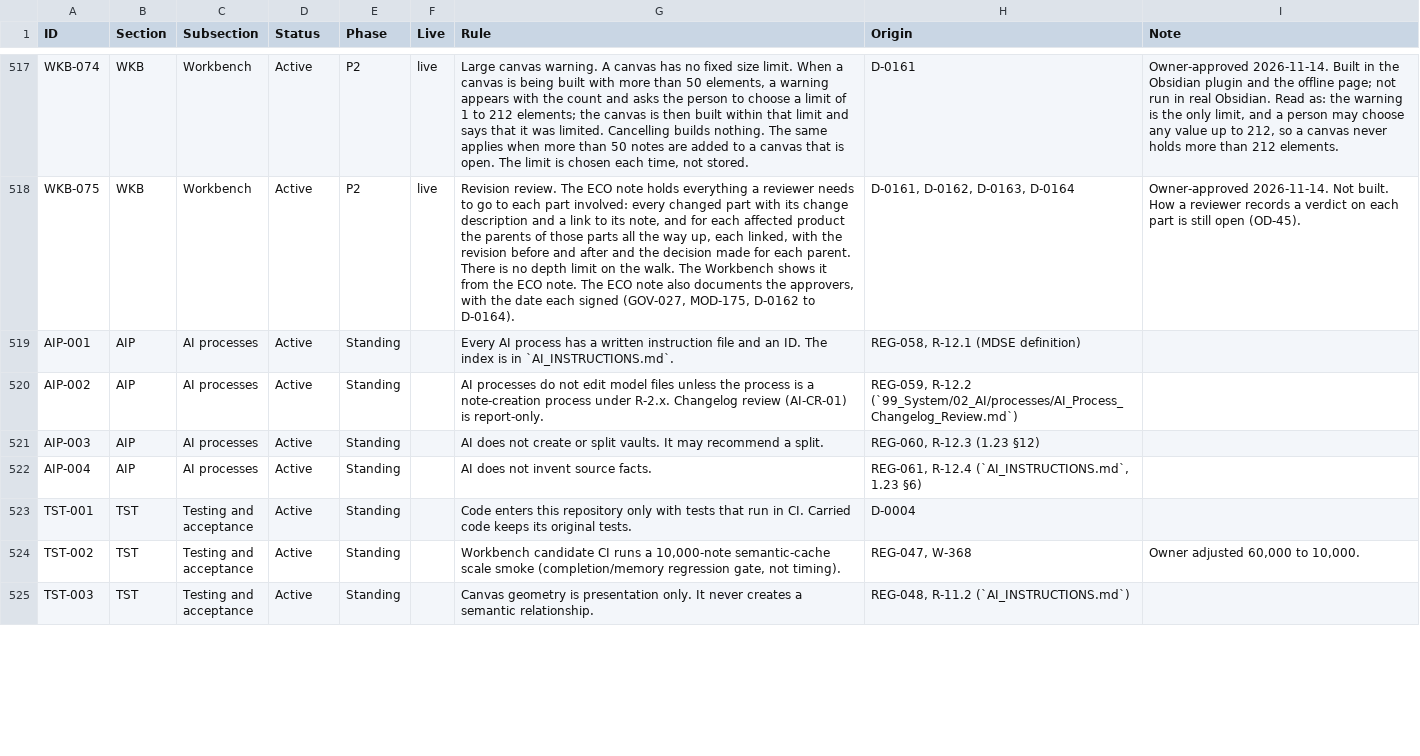
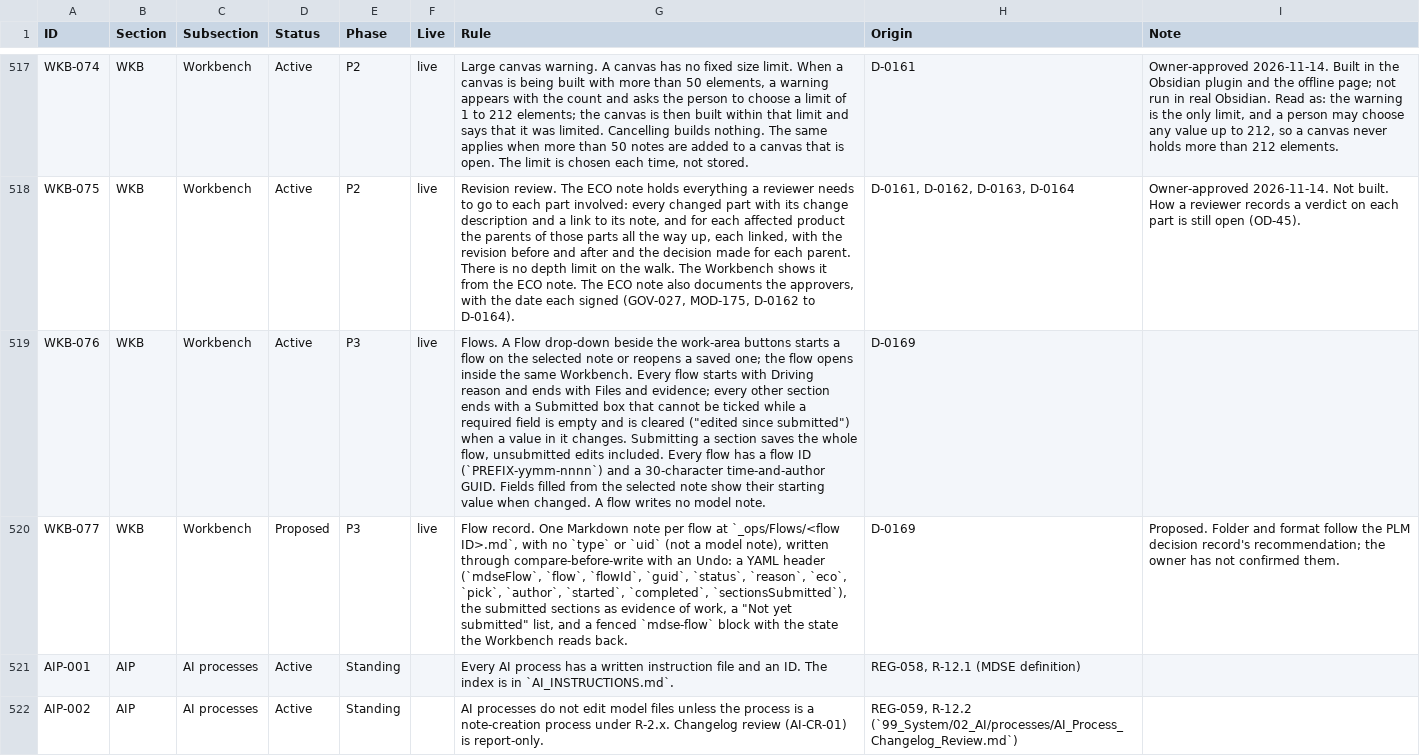
Before and after one commit to spencerskelly/MDSE_v2, a CSV file: governance/register/rules-register.csv, drawn as a sheet; only a part is shown, gaps mark what is left out; the shorter side is filled out with more unchanged rows; the diff names each change by its address in the sheet, - before the commit and + after, or states it on an @@ line.

```diff
--- a/governance/register/rules-register.csv
+++ b/governance/register/rules-register.csv
+row 519: WKB-076 | WKB | Workbench | Active | P3 | live | Flows. A Flow drop-down beside the work-area buttons starts a flow on the selected note or reopens a saved one; the flow opens inside the same Workbench. Every flow starts with Driving reason and ends with Files and evidence; every other section ends with a Submitted box that cannot be ticked while a required field is empty and is cleared ("edited since submitted") when a value in it changes. Submitting a section saves the whole flow, unsubmitted edits included. Every flow has a flow ID (`PREFIX-yymm-nnnn`) and a 30-character time-and-author GUID. Fields filled from the selected note show their starting value when changed. A flow writes no model note. | D-0169
+row 520: WKB-077 | WKB | Workbench | Proposed | P3 | live | Flow record. One Markdown note per flow at `_ops/Flows/<flow ID>.md`, with no `type` or `uid` (not a model note), written through compare-before-write with an Undo: a YAML header (`mdseFlow`, `flow`, `flowId`, `guid`, `status`, `reason`, `eco`, `pick`, `author`, `started`, `completed`, `sectionsSubmitted`), the submitted sections as evidence of work, a "Not yet submitted" list, and a fenced `mdse-flow` block with the state the Workbench reads back. | D-0169 | Proposed. Folder and format follow the PLM decision record's recommendation; the owner has not confirmed them.
```
Also changed, not shown: 21 other files.
